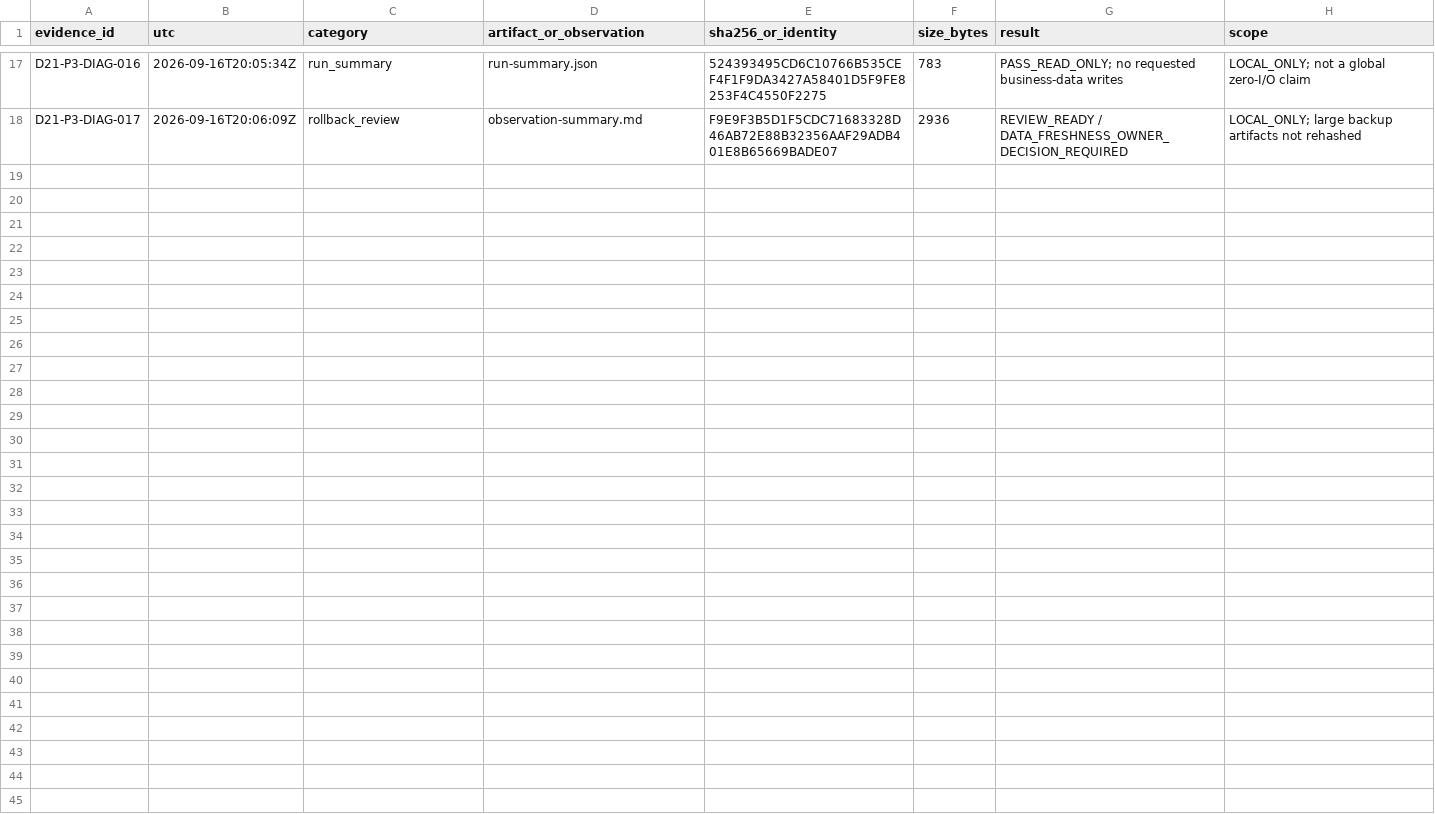
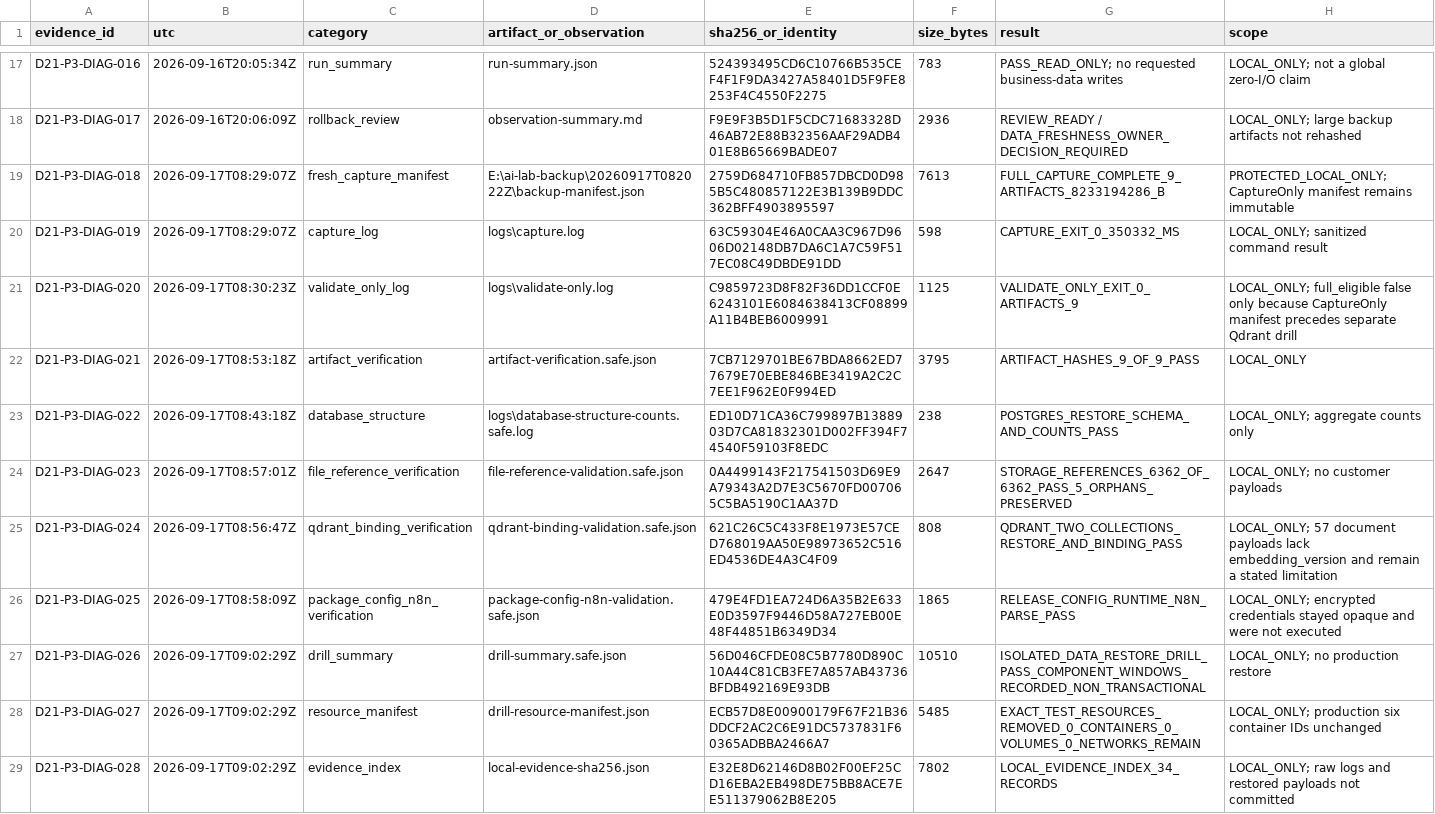
Before and after one commit to domlap94-star/ai-lab-core, a CSV file: docs/recovery/R04_D21_P3_DIAGNOSTIC_INDEX.csv, drawn as a sheet; only a part is shown, gaps mark what is left out.

Commit message:
docs(recovery): record D21 P3 fresh rollback drill

```diff
--- a/docs/recovery/R04_D21_P3_DIAGNOSTIC_INDEX.csv
+++ b/docs/recovery/R04_D21_P3_DIAGNOSTIC_INDEX.csv
@@ -18 +18,12 @@ D21-P3-DIAG-016,2026-09-16T20:05:34Z,run_summary,run-summary.json,524393495CD6C1
 D21-P3-DIAG-017,2026-09-16T20:06:09Z,rollback_review,observation-summary.md,F9E9F3B5D1F5CDC71683328D46AB72E88B32356AAF29ADB401E8B65669BADE07,2936,REVIEW_READY / DATA_FRESHNESS_OWNER_DECISION_REQUIRED,LOCAL_ONLY; large backup artifacts not rehashed
+D21-P3-DIAG-018,2026-09-17T08:29:07Z,fresh_capture_manifest,E:\ai-lab-backup\20260917T082022Z\backup-manifest.json,2759D684710FB857DBCD0D985B5C480857122E3B139B9DDC362BFF4903895597,7613,FULL_CAPTURE_COMPLETE_9_ARTIFACTS_8233194286_B,"PROTECTED_LOCAL_ONLY; CaptureOnly manifest remains immutable"
+D21-P3-DIAG-019,2026-09-17T08:29:07Z,capture_log,logs\capture.log,63C59304E46A0CAA3C967D9606D02148DB7DA6C1A7C59F517EC08C49DBDE91DD,598,CAPTURE_EXIT_0_350332_MS,"LOCAL_ONLY; sanitized command result"
+D21-P3-DIAG-020,2026-09-17T08:30:23Z,validate_only_log,logs\validate-only.log,C9859723D8F82F36DD1CCF0E6243101E6084638413CF08899A11B4BEB6009991,1125,VALIDATE_ONLY_EXIT_0_ARTIFACTS_9,"LOCAL_ONLY; full_eligible false only because CaptureOnly manifest precedes separate Qdrant drill"
+D21-P3-DIAG-021,2026-09-17T08:53:18Z,artifact_verification,artifact-verification.safe.json,7CB7129701BE67BDA8662ED77679E70EBE846BE3419A2C2C7EE1F962E0F994ED,3795,ARTIFACT_HASHES_9_OF_9_PASS,LOCAL_ONLY
+D21-P3-DIAG-022,2026-09-17T08:43:18Z,database_structure,logs\database-structure-counts.safe.log,ED10D71CA36C799897B1388903D7CA81832301D002FF394F74540F59103F8EDC,238,POSTGRES_RESTORE_SCHEMA_AND_COUNTS_PASS,"LOCAL_ONLY; aggregate counts only"
+D21-P3-DIAG-023,2026-09-17T08:57:01Z,file_reference_verification,file-reference-validation.safe.json,0A4499143F217541503D69E9A79343A2D7E3C5670FD007065C5BA5190C1AA37D,2647,STORAGE_REFERENCES_6362_OF_6362_PASS_5_ORPHANS_PRESERVED,"LOCAL_ONLY; no customer payloads"
+D21-P3-DIAG-024,2026-09-17T08:56:47Z,qdrant_binding_verification,qdrant-binding-validation.safe.json,621C26C5C433F8E1973E57CED768019AA50E98973652C516ED4536DE4A3C4F09,808,QDRANT_TWO_COLLECTIONS_RESTORE_AND_BINDING_PASS,"LOCAL_ONLY; 57 document payloads lack embedding_version and remain a stated limitation"
+D21-P3-DIAG-025,2026-09-17T08:58:09Z,package_config_n8n_verification,package-config-n8n-validation.safe.json,479E4FD1EA724D6A35B2E633E0D3597F9446D58A727EB00E48F44851B6349D34,1865,RELEASE_CONFIG_RUNTIME_N8N_PARSE_PASS,"LOCAL_ONLY; encrypted credentials stayed opaque and were not executed"
+D21-P3-DIAG-026,2026-09-17T09:02:29Z,drill_summary,drill-summary.safe.json,56D046CFDE08C5B7780D890C10A44C81CB3FE7A857AB43736BFDB492169E93DB,10510,ISOLATED_DATA_RESTORE_DRILL_PASS_COMPONENT_WINDOWS_RECORDED_NON_TRANSACTIONAL,"LOCAL_ONLY; no production restore"
+D21-P3-DIAG-027,2026-09-17T09:02:29Z,resource_manifest,drill-resource-manifest.json,ECB57D8E00900179F67F21B36DDCF2AC2C6E91DC5737831F60365ADBBA2466A7,5485,EXACT_TEST_RESOURCES_REMOVED_0_CONTAINERS_0_VOLUMES_0_NETWORKS_REMAIN,"LOCAL_ONLY; production six container IDs unchanged"
+D21-P3-DIAG-028,2026-09-17T09:02:29Z,evidence_index,local-evidence-sha256.json,E32E8D62146D8B02F00EF25CD16EBA2EB498DE75BB8ACE7EE511379062B8E205,7802,LOCAL_EVIDENCE_INDEX_34_RECORDS,"LOCAL_ONLY; raw logs and restored payloads not committed"
```
Also changed, not shown: docs/recovery/OWNER_DECISIONS.csv, docs/recovery/PACKAGE_REGISTER.csv, 7 other files.
